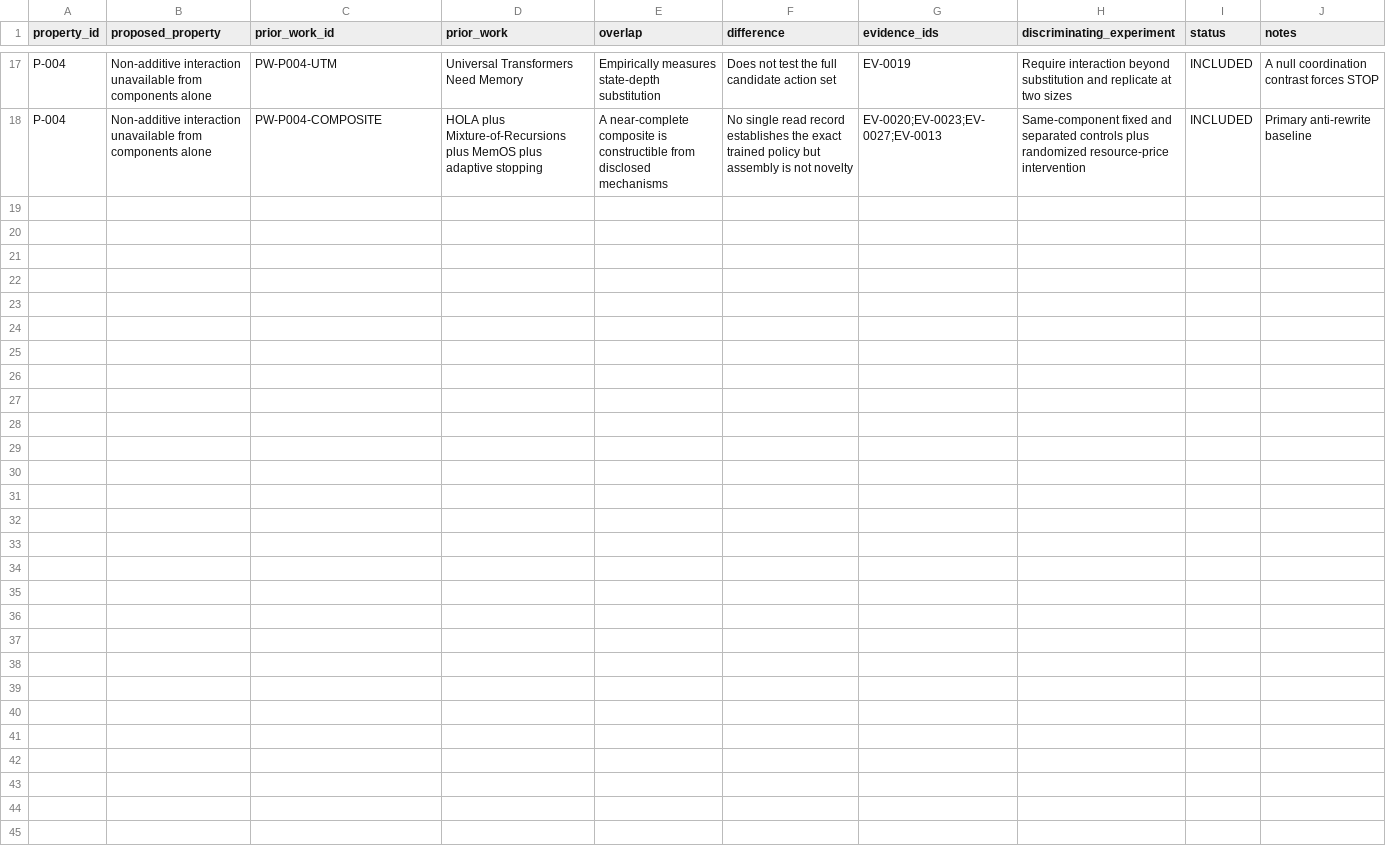
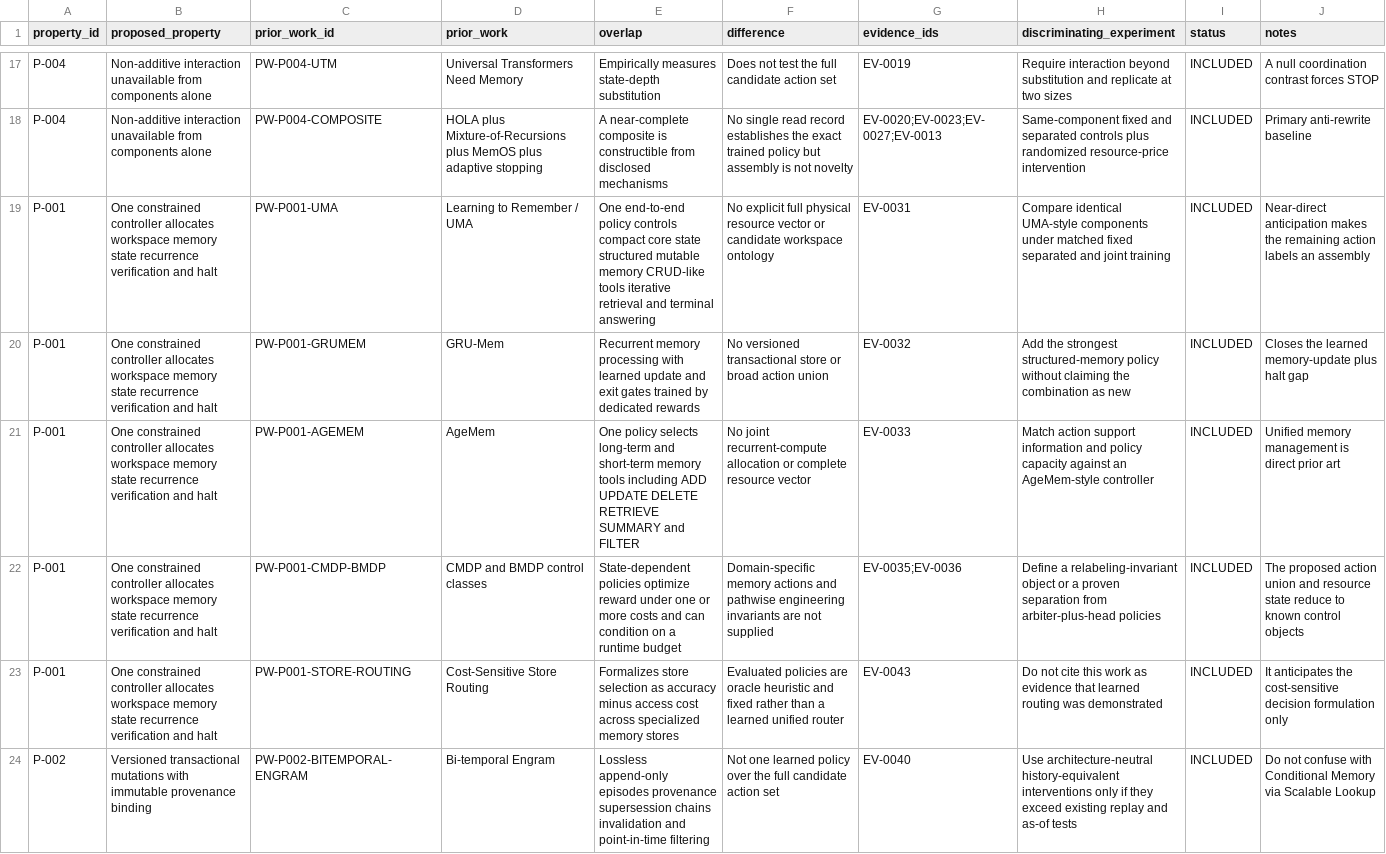
Before and after one commit to Shoko-official/Workspace-is-ALL-u-NEED, a CSV file: docs/research/LITERATURE_MATRIX.csv, drawn as a sheet; only a part is shown, gaps mark what is left out; the diff covers the shown part only; the diff names each change by its address in the sheet, - before the commit and + after, or states it on an @@ line.

```diff
--- a/docs/research/LITERATURE_MATRIX.csv
+++ b/docs/research/LITERATURE_MATRIX.csv
+row 19: P-001 | One constrained controller allocates workspace memory state recurrence verification and halt | PW-P001-UMA | Learning to Remember / UMA | One end-to-end policy controls compact core state structured mutable memory CRUD-like tools iterative retrieval and terminal answering | No explicit full physical resource vector or candidate workspace ontology | EV-0031 | Compare identical UMA-style components under matched fixed separated and joint training | INCLUDED | Near-direct anticipation makes the remaining action labels an assembly
+row 20: P-001 | One constrained controller allocates workspace memory state recurrence verification and halt | PW-P001-GRUMEM | GRU-Mem | Recurrent memory processing with learned update and exit gates trained by dedicated rewards | No versioned transactional store or broad action union | EV-0032 | Add the strongest structured-memory policy without claiming the combination as new | INCLUDED | Closes the learned memory-update plus halt gap
+row 21: P-001 | One constrained controller allocates workspace memory state recurrence verification and halt | PW-P001-AGEMEM | AgeMem | One policy selects long-term and short-term memory tools including ADD UPDATE DELETE RETRIEVE SUMMARY and FILTER | No joint recurrent-compute allocation or complete resource vector | EV-0033 | Match action support information and policy capacity against an AgeMem-style controller | INCLUDED | Unified memory management is direct prior art
+row 22: P-001 | One constrained controller allocates workspace memory state recurrence verification and halt | PW-P001-CMDP-BMDP | CMDP and BMDP control classes | State-dependent policies optimize reward under one or more costs and can condition on a runtime budget | Domain-specific memory actions and pathwise engineering invariants are not supplied | EV-0035;EV-0036 | Define a relabeling-invariant object or a proven separation from arbiter-plus-head policies | INCLUDED | The proposed action union and resource state reduce to known control objects
+row 23: P-001 | One constrained controller allocates workspace memory state recurrence verification and halt | PW-P001-STORE-ROUTING | Cost-Sensitive Store Routing | Formalizes store selection as accuracy minus access cost across specialized memory stores | Evaluated policies are oracle heuristic and fixed rather than a learned unified router | EV-0043 | Do not cite this work as evidence that learned routing was demonstrated | INCLUDED | It anticipates the cost-sensitive decision formulation only
+row 24: P-002 | Versioned transactional mutations with immutable provenance binding | PW-P002-BITEMPORAL-ENGRAM | Bi-temporal Engram | Lossless append-only episodes provenance supersession chains invalidation and point-in-time filtering | Not one learned policy over the full candidate action set | EV-0040 | Use architecture-neutral history-equivalent interventions only if they exceed existing replay and as-of tests | INCLUDED | Do not confuse with Conditional Memory via Scalable Lookup
```
Also changed, not shown: 5 added rows elsewhere in this file, docs/research/CLAIM_LEDGER.csv, 14 other files.
